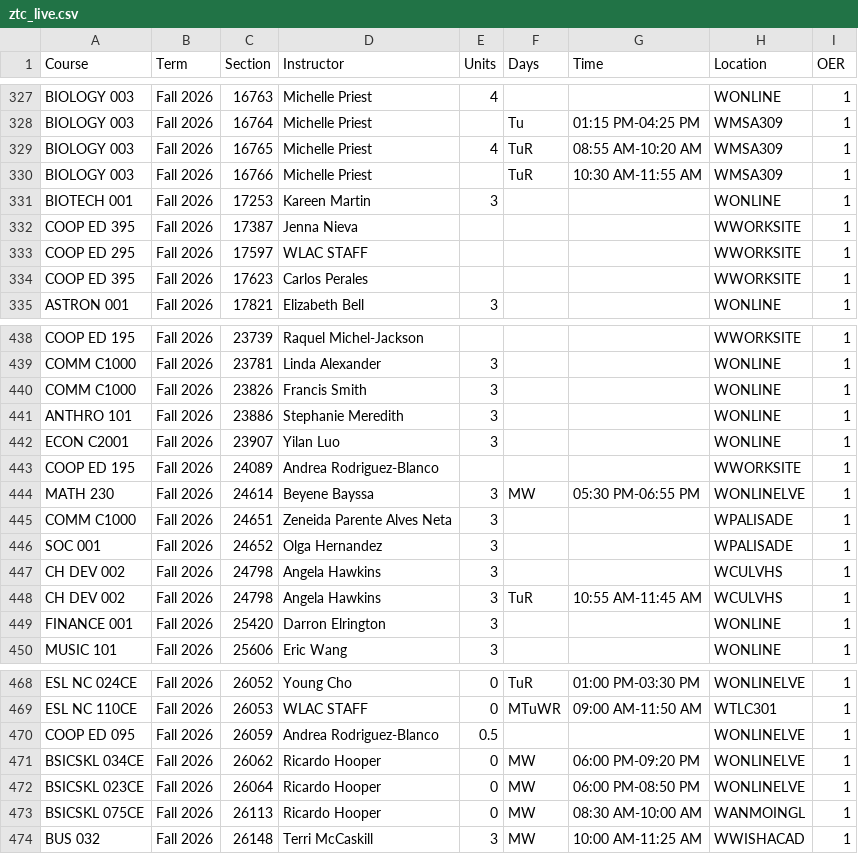
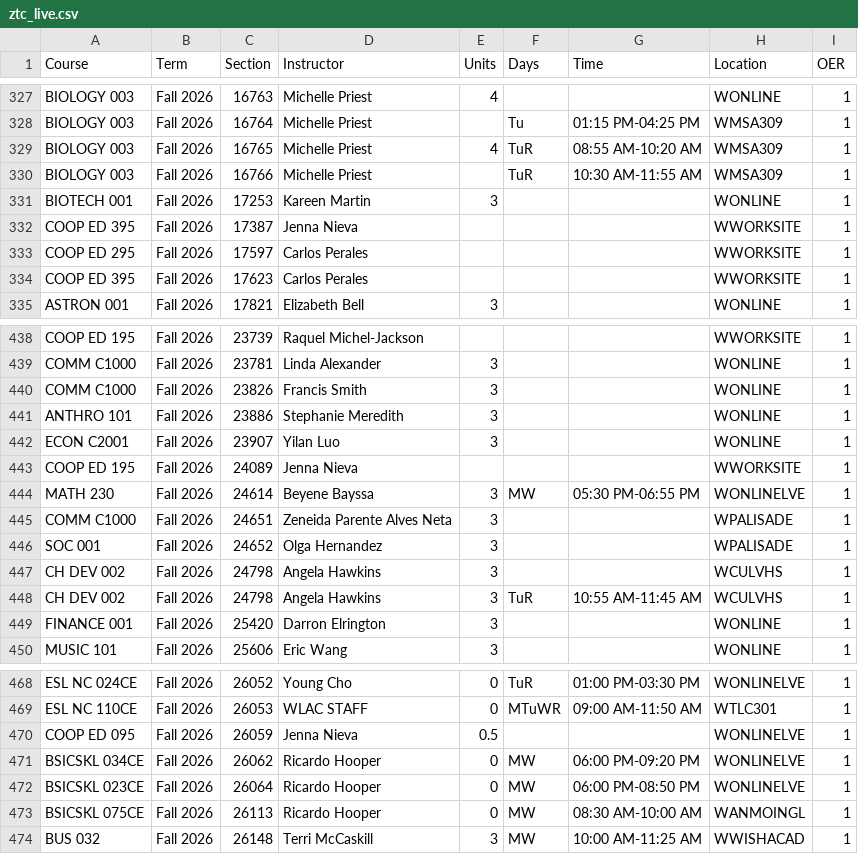
Before and after one commit to West-Los-Angeles-College/ztc, a CSV file: ztc_live.csv, drawn as a sheet; only a part is shown, gaps mark what is left out; the diff covers the shown part only.

```diff
--- a/ztc_live.csv
+++ b/ztc_live.csv
@@ -332,3 +332,3 @@
 "COOP ED 395","Fall 2026",17387,"Jenna Nieva",,"",,"WWORKSITE",1
-"COOP ED 295","Fall 2026",17597,"WLAC STAFF",,"",,"WWORKSITE",1
+"COOP ED 295","Fall 2026",17597,"Carlos Perales",,"",,"WWORKSITE",1
 "COOP ED 395","Fall 2026",17623,"Carlos Perales",,"",,"WWORKSITE",1
@@ -442,3 +442,3 @@
 "ECON C2001","Fall 2026",23907,"Yilan Luo",3,"",,"WONLINE",1
-"COOP ED 195","Fall 2026",24089,"Andrea Rodriguez-Blanco",,"",,"WWORKSITE",1
+"COOP ED 195","Fall 2026",24089,"Jenna Nieva",,"",,"WWORKSITE",1
 "MATH 230","Fall 2026",24614,"Beyene Bayssa",3,"MW","05:30 PM-06:55 PM","WONLINELVE",1
@@ -469,3 +469,3 @@
 "ESL NC 110CE","Fall 2026",26053,"WLAC STAFF",0,"MTuWR","09:00 AM-11:50 AM","WTLC301",1
-"COOP ED 095","Fall 2026",26059,"Andrea Rodriguez-Blanco",0.5,"",,"WONLINELVE",1
+"COOP ED 095","Fall 2026",26059,"Jenna Nieva",0.5,"",,"WONLINELVE",1
 "BSICSKL 034CE","Fall 2026",26062,"Ricardo Hooper",0,"MW","06:00 PM-09:20 PM","WONLINELVE",1
```
Also changed, not shown: 14 added rows, 2 removed rows and 4 edited cells elsewhere in this file.
